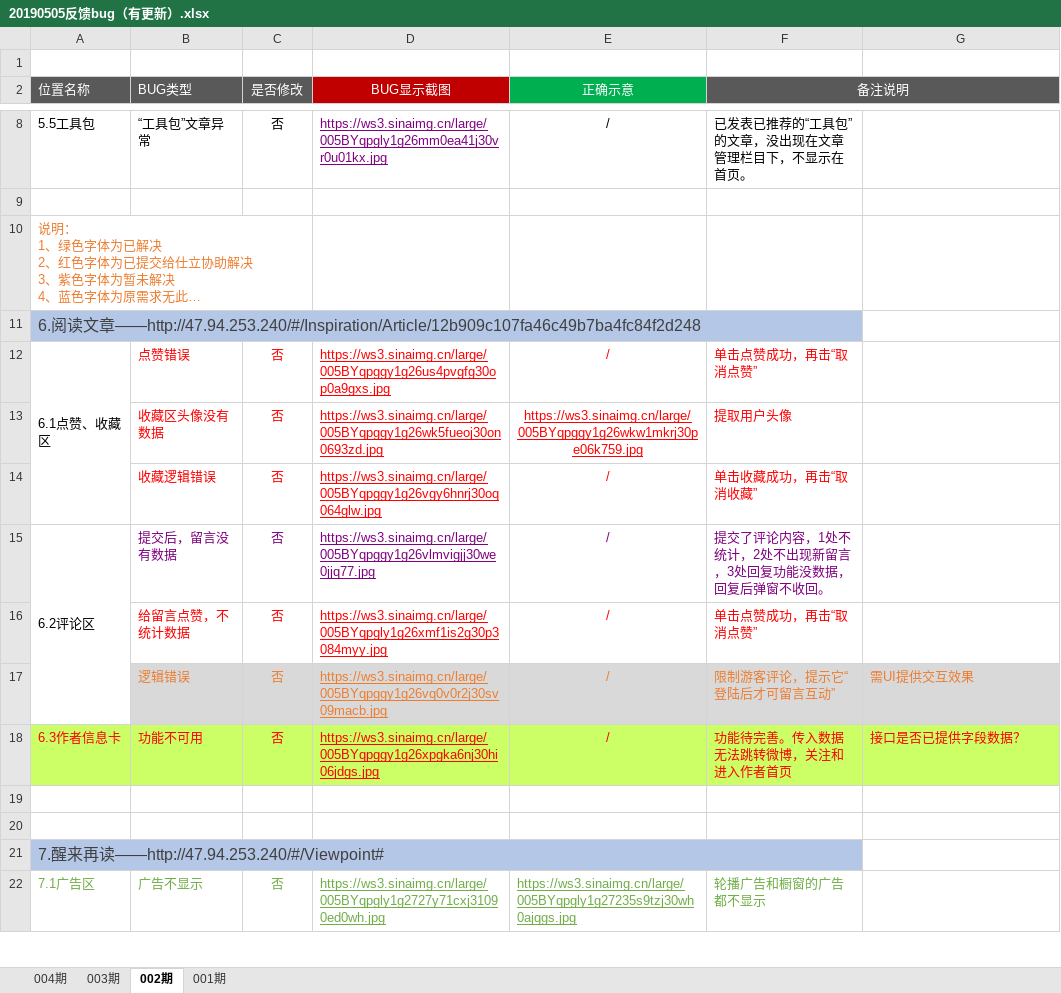
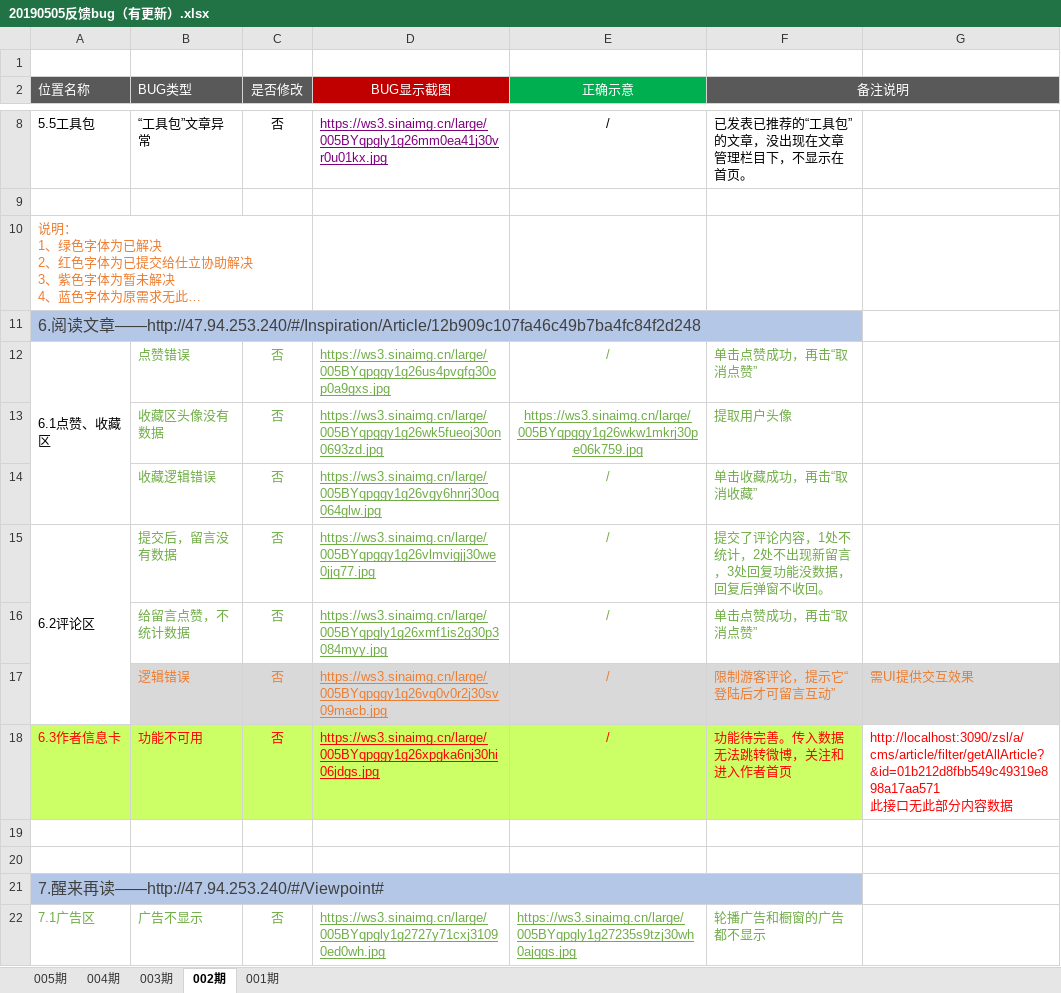
Before and after one commit to ervinchan/useIdea, an Excel workbook: 20190505反馈bug（有更新）.xlsx, sheet 002期, drawn as a sheet; only a part is shown, gaps mark what is left out; long unchanged cells end in …; values as stored, in another font and other column widths than the file's, no borders; charts and pictures not drawn; ↵ is a line break in a cell; the diff covers the shown part only; the diff names each change by its address in the sheet, - before the commit and + after, or states it on an @@ line.

```diff
--- a/20190505反馈bug（有更新）.xlsx (sheet 002期)
+++ b/20190505反馈bug（有更新）.xlsx (sheet 002期)
+sheet tab: 005期
-B12:F14 text colour: #FF0000
+B12:F14 text colour: #70AD47
-B15:F15 text colour: #80007F
+B15:F15 text colour: #70AD47
-B16:F16 text colour: #FF0000
+B16:F16 text colour: #70AD47
-G18: 接口是否已提供字段数据？
+G18: http://localhost:3090/zsl/a/cms/article/filter/getAllArticle?&id=01b212d8fbb549c49319e898a17aa571 ↵ 此接口无此部分内容数据
-G18 fill: #CCFF66
+G18 fill: none
```
Also changed, not shown: 3 edited cells and cell formats elsewhere in this sheet, sheet 004期, sheet 003期, sheet 001期, charts or pictures, 004-反馈十间空网站项目bug修复情况整理.xlsx, 34 other files.
